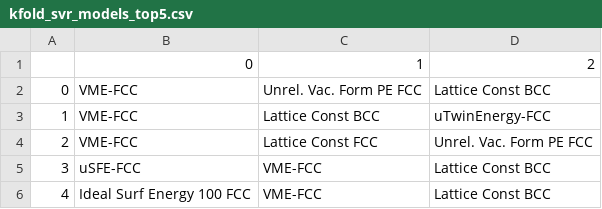
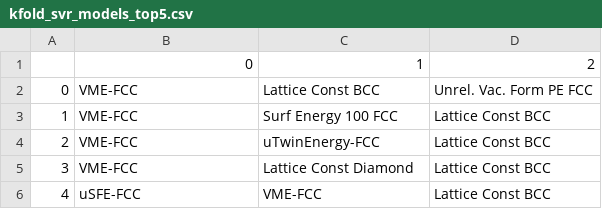
Before and after one commit to bjasperson/strength_covariance, a CSV file: strength_covariance/model_ays/kfold_svr_models_top5.csv, drawn as a sheet; removed rows and columns are numbered as before the commit, all else as after; the diff names each change by its address in the sheet, - before the commit and + after, or states it on an @@ line.

```diff
--- a/strength_covariance/model_ays/kfold_svr_models_top5.csv
+++ b/strength_covariance/model_ays/kfold_svr_models_top5.csv
+row 2: 0 | VME-FCC | Lattice Const BCC | Unrel. Vac. Form PE FCC
@@ column A renumbered between rows 3 and 6 @@
-C3: Unrel. Vac. Form PE FCC
+C3: Surf Energy 100 FCC
-C4: Lattice Const BCC
+C4: uTwinEnergy-FCC
-D4: uTwinEnergy-FCC
+D4: Lattice Const BCC
-C5: Lattice Const FCC
+C5: Lattice Const Diamond
-D5: Unrel. Vac. Form PE FCC
+D5: Lattice Const BCC
-row 6: 4 | Ideal Surf Energy 100 FCC | VME-FCC | Lattice Const BCC
```
Also changed, not shown: strength_covariance/model_ays/kfold_svr_models.csv, 5 other files.
